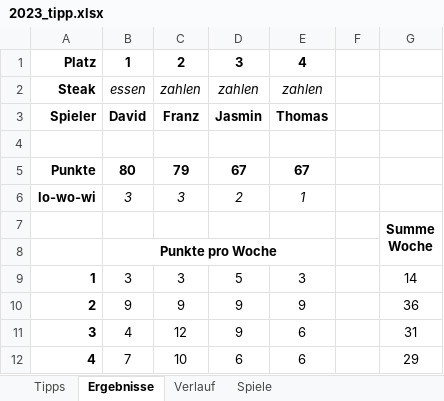
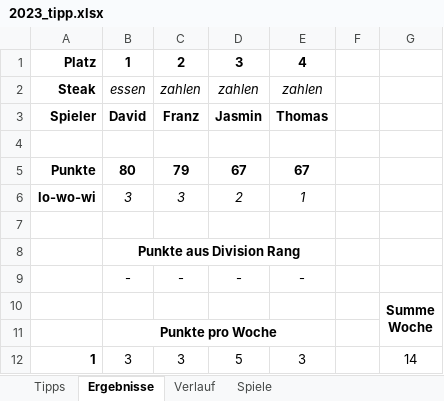
Before and after one commit to BurkyVIE/NFL_Tipps, an Excel workbook: 2023_tipp.xlsx, sheet Ergebnisse, drawn as a sheet; only a part is shown; the shorter side is filled out with more unchanged rows; values as stored, in another font and other column widths than the file's, no borders; charts and pictures and conditional formats not drawn; the diff names each change by its address in the sheet, - before the commit and + after, or states it on an @@ line.

Commit message:
Add files via upload

```diff
--- a/2023_tipp.xlsx (sheet Ergebnisse)
+++ b/2023_tipp.xlsx (sheet Ergebnisse)
+row 7: (empty)
+row 8:  | Punkte aus Division Rang
+row 9:  | - | - | - | -
```
Also changed, not shown: sheet Tipps, formulas that keep their value, charts or pictures.
